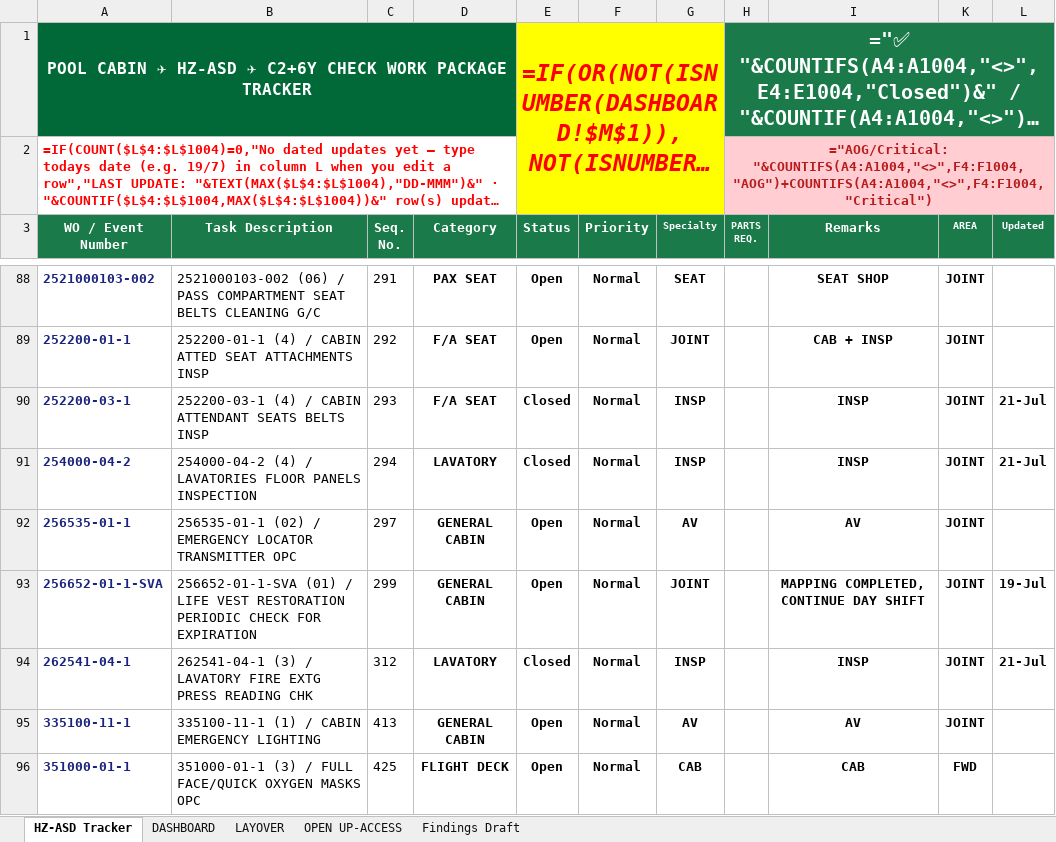
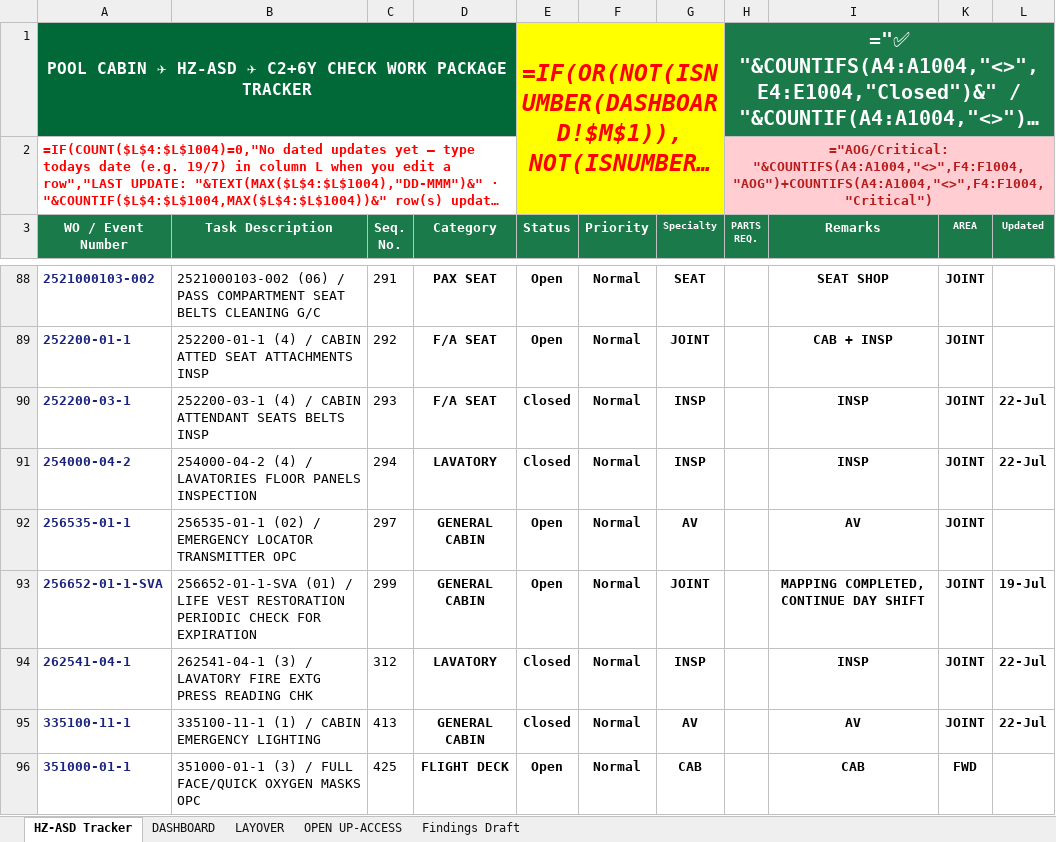
Before and after one commit to Aviproject-bit/avisuite, an Excel workbook: uploads/HZ-ASD_C2_6Y_CABIN_WP_TRACKER.xlsx, sheet HZ-ASD Tracker, drawn as a sheet; only a part is shown, gaps mark what is left out; long unchanged cells end in …; values as stored, in another font and other column widths than the file's, no borders; formulas without a stored value are shown as written; conditional formats and table styles not drawn; the diff covers the shown part only; the diff names each change by its address in the sheet, - before the commit and + after, or states it on an @@ line.

```diff
--- a/uploads/HZ-ASD_C2_6Y_CABIN_WP_TRACKER.xlsx (sheet HZ-ASD Tracker)
+++ b/uploads/HZ-ASD_C2_6Y_CABIN_WP_TRACKER.xlsx (sheet HZ-ASD Tracker)
-L90:L91 (Updated): 21-Jul
+L90:L91 (Updated): 22-Jul
-L94 (Updated): 21-Jul
+L94 (Updated): 22-Jul
-E95 (Status): Open
+E95 (Status): Closed
-L95 (Updated): (empty)
+L95 (Updated): 22-Jul
```
Also changed, not shown: 64 added rows, 64 removed rows and 55 edited cells elsewhere in this sheet, sheet LAYOVER, sheet DASHBOARD, hidden cells, charts or pictures.
